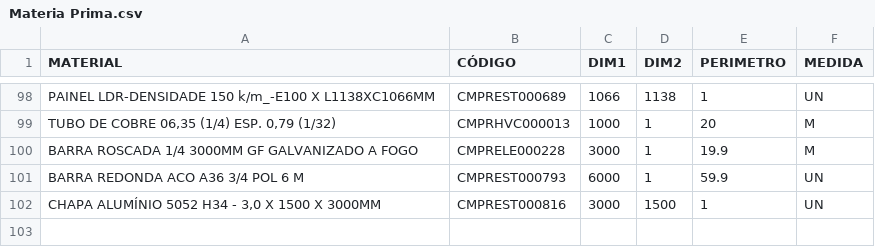
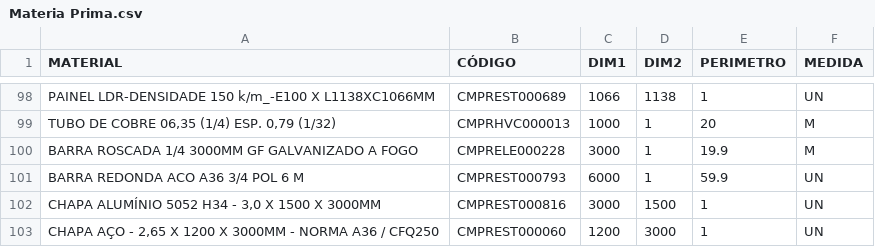
Before and after one commit to Kvgr98/Modular, a CSV file: Materia Prima.csv, drawn as a sheet; only a part is shown, gaps mark what is left out.

Commit message:
Update Materia Prima.csv

```diff
--- a/Materia Prima.csv
+++ b/Materia Prima.csv
@@ -102 +102,2 @@ BARRA REDONDA ACO A36 3/4 POL 6 M;CMPREST000793;6000;1;59.9;UN
 CHAPA ALUMÍNIO 5052 H34 - 3,0 X 1500 X 3000MM;CMPREST000816;3000;1500;1;UN
+CHAPA AÇO - 2,65 X 1200 X 3000MM - NORMA A36 / CFQ250;CMPREST000060;1200;3000;1;UN
```
